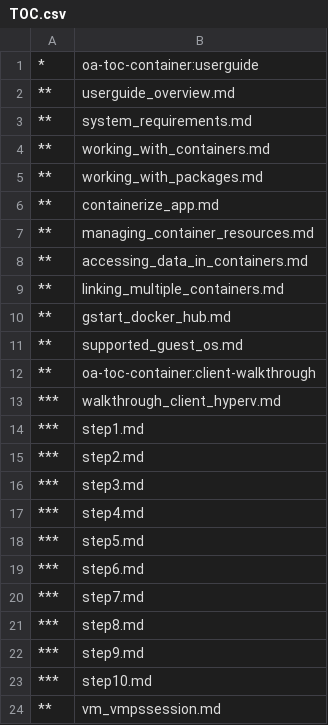
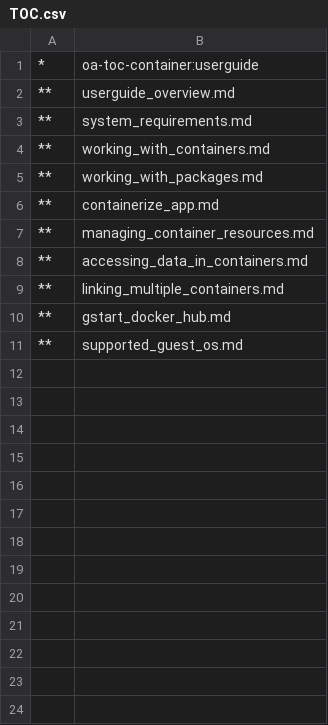
Before and after one commit to MicrosoftDocs/Virtualization-Documentation, a CSV file: windowscontainers/userguide/TOC.csv, drawn as a sheet; the diff names each change by its address in the sheet, - before the commit and + after, or states it on an @@ line.

Commit message:
Still trying to move the Client Hyper-V stuff

```diff
--- a/windowscontainers/userguide/TOC.csv
+++ b/windowscontainers/userguide/TOC.csv
-row 12: ** | oa-toc-container:client-walkthrough
-row 13: *** | walkthrough_client_hyperv.md
-row 14: *** | step1.md
-row 15: *** | step2.md
-row 16: *** | step3.md
-row 17: *** | step4.md
-row 18: *** | step5.md
-row 19: *** | step6.md
-row 20: *** | step7.md
-row 21: *** | step8.md
-row 22: *** | step9.md
-row 23: *** | step10.md
-row 24: ** | vm_vmpssession.md
```
